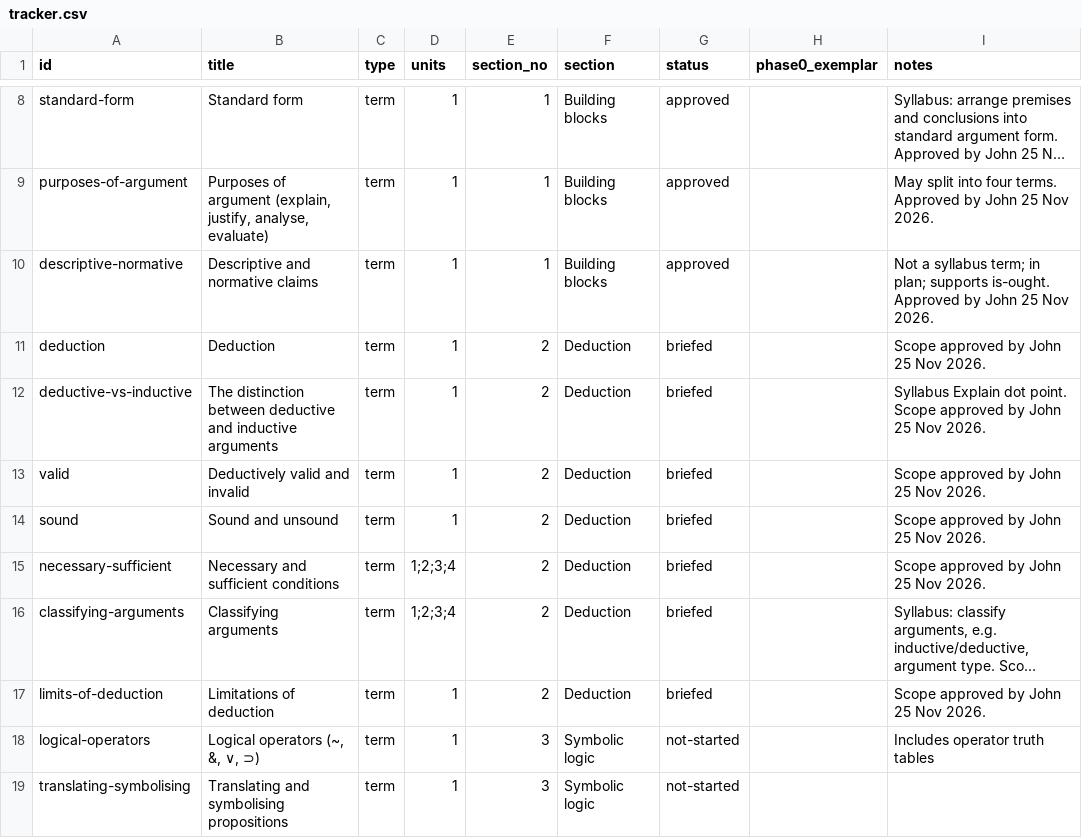
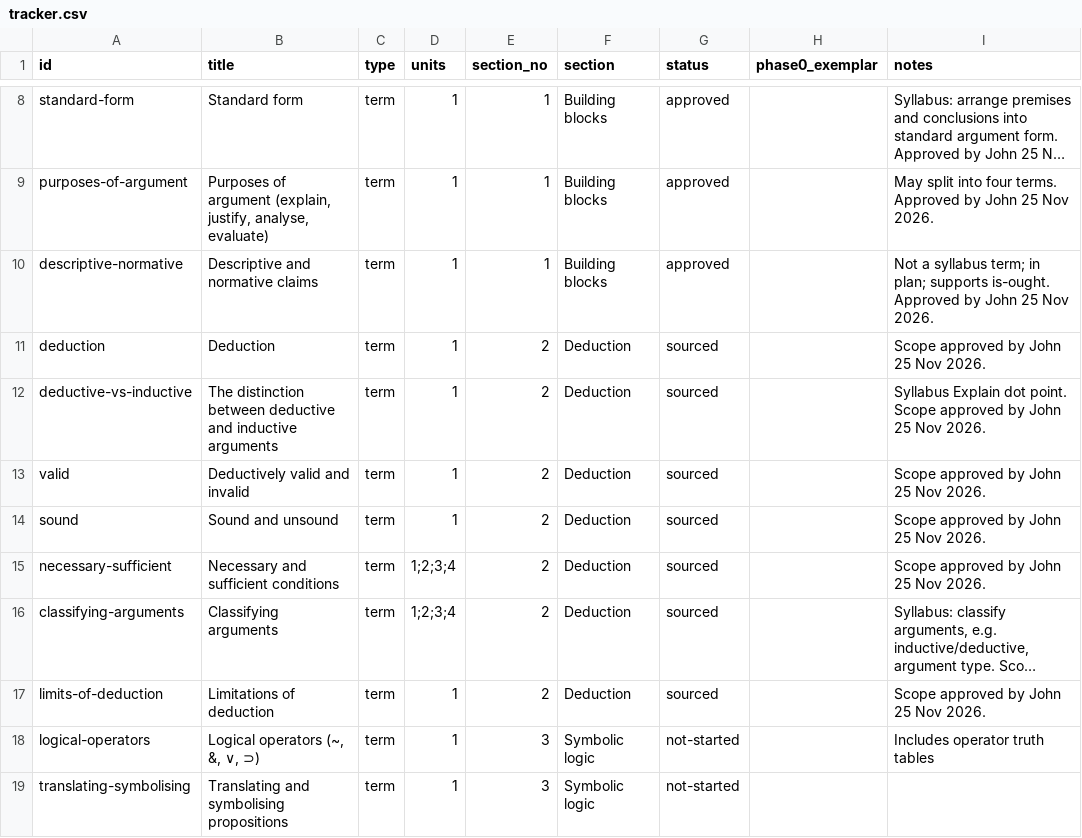
Before and after one commit to jbeynonedu/pr-explorer, a CSV file: tracker.csv, drawn as a sheet; only a part is shown, gaps mark what is left out; long unchanged cells end in …; the diff names each change by its address in the sheet, - before the commit and + after, or states it on an @@ line.

```diff
--- a/tracker.csv
+++ b/tracker.csv
-G11:G17 (status): briefed
+G11:G17 (status): sourced
```
Also changed, not shown: 7 other files.
